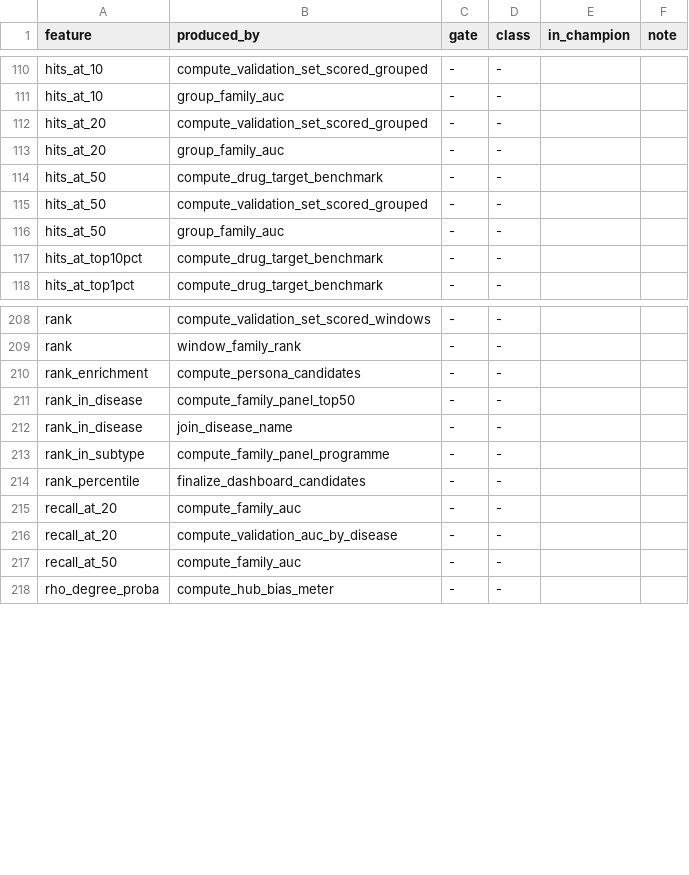
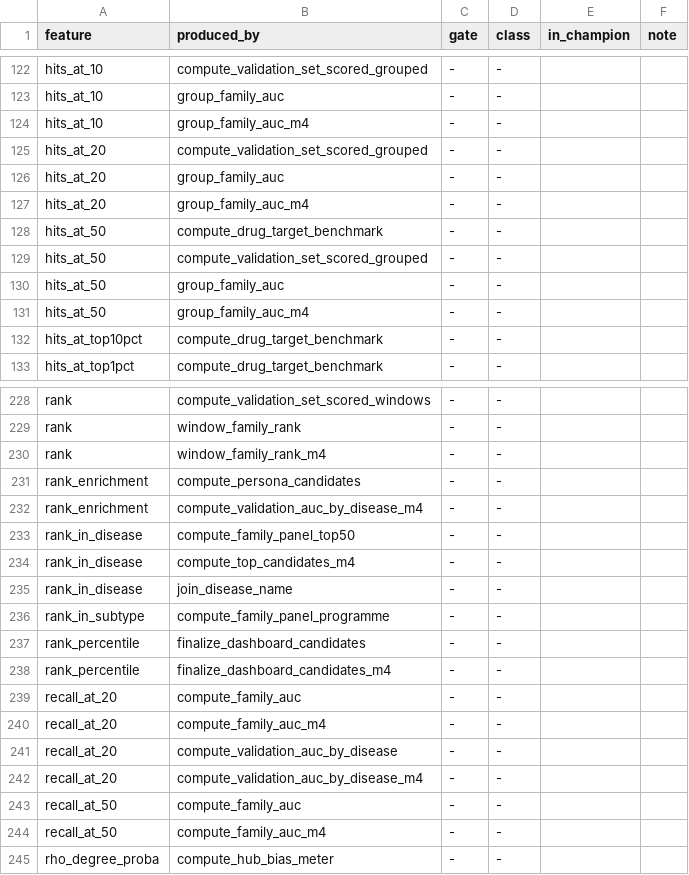
Before and after one commit to lhfudataiku/demo-target-identification, a TSV file: .index/features.tsv, drawn as a sheet; only a part is shown, gaps mark what is left out; the diff covers the shown part only.

```diff
--- a/.index/features.tsv
+++ b/.index/features.tsv
@@ -111,4 +123,6 @@ hits_at_10	compute_validation_set_scored_grouped	-	-
 hits_at_10	group_family_auc	-	-		
+hits_at_10	group_family_auc_m4	-	-		
 hits_at_20	compute_validation_set_scored_grouped	-	-		
 hits_at_20	group_family_auc	-	-		
+hits_at_20	group_family_auc_m4	-	-		
 hits_at_50	compute_drug_target_benchmark	-	-		
@@ -116,2 +130,3 @@ hits_at_50	compute_validation_set_scored_grouped	-	-
 hits_at_50	group_family_auc	-	-		
+hits_at_50	group_family_auc_m4	-	-		
 hits_at_top10pct	compute_drug_target_benchmark	-	-		
@@ -209,4 +229,7 @@ rank	compute_validation_set_scored_windows	-	-
 rank	window_family_rank	-	-		
+rank	window_family_rank_m4	-	-		
 rank_enrichment	compute_persona_candidates	-	-		
+rank_enrichment	compute_validation_auc_by_disease_m4	-	-		
 rank_in_disease	compute_family_panel_top50	-	-		
+rank_in_disease	compute_top_candidates_m4	-	-		
 rank_in_disease	join_disease_name	-	-		
@@ -214,5 +237,9 @@ rank_in_subtype	compute_family_panel_programme	-	-
 rank_percentile	finalize_dashboard_candidates	-	-		
+rank_percentile	finalize_dashboard_candidates_m4	-	-		
 recall_at_20	compute_family_auc	-	-		
+recall_at_20	compute_family_auc_m4	-	-		
 recall_at_20	compute_validation_auc_by_disease	-	-		
+recall_at_20	compute_validation_auc_by_disease_m4	-	-		
 recall_at_50	compute_family_auc	-	-		
+recall_at_50	compute_family_auc_m4	-	-		
 rho_degree_proba	compute_hub_bias_meter	-	-		
```
Also changed, not shown: 19 added rows elsewhere in this file, .index/recipes.tsv, 10 other files.
